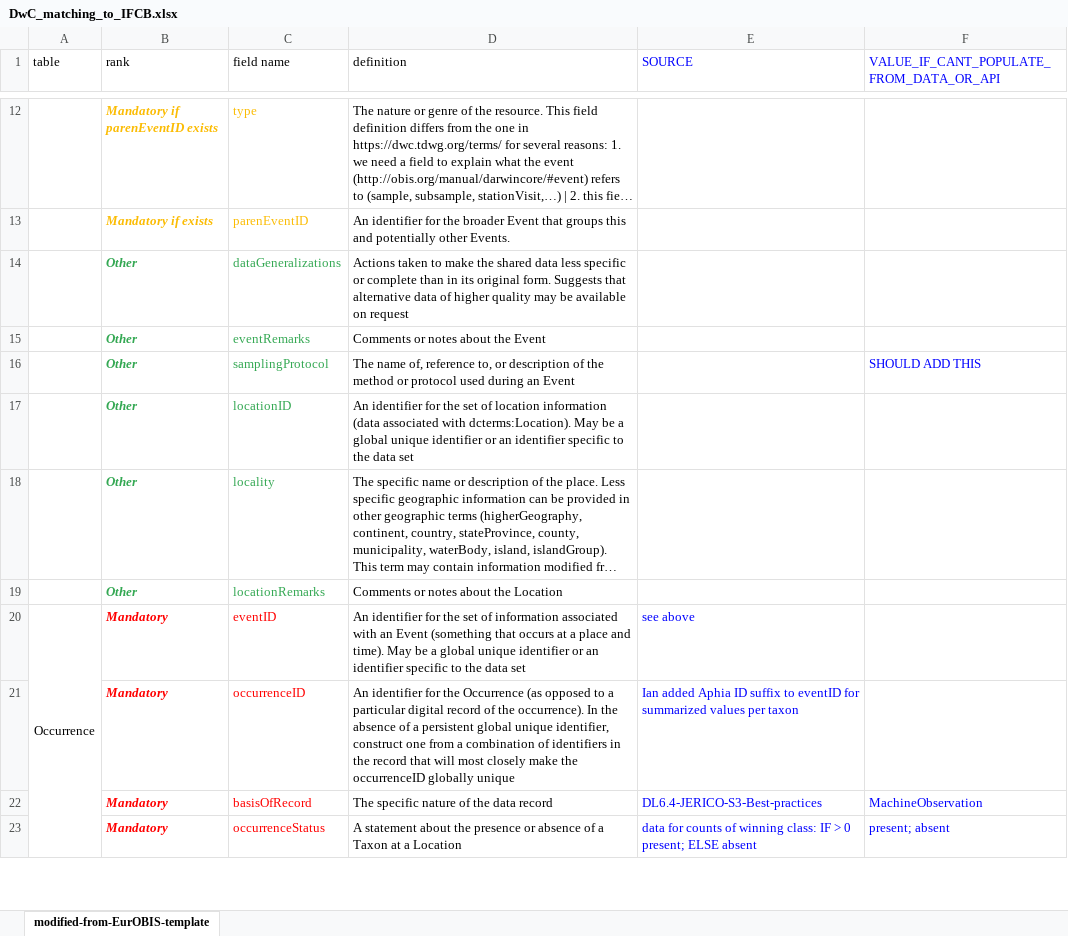
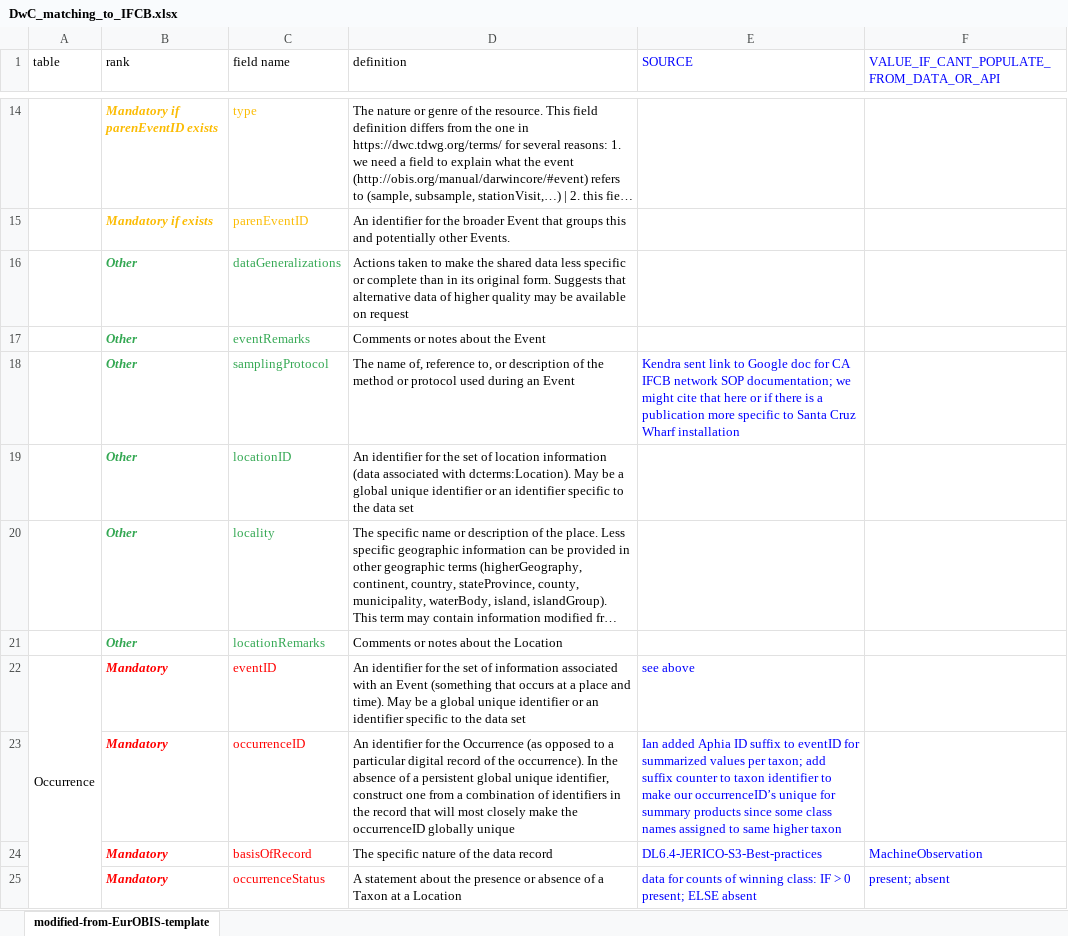
Before and after one commit to CeNCOOS/OBIS_workshop_2024_IFCB, an Excel workbook: DwC_matching_to_IFCB.xlsx, sheet modified-from-EurOBIS-template, drawn as a sheet; only a part is shown, gaps mark what is left out; long unchanged cells end in …; values as stored, in another font and other column widths than the file's, no borders; charts and pictures not drawn; addresses are those after the commit; the diff covers the shown part only; the diff names each change by its address in the sheet, - before the commit and + after, or states it on an @@ line.

```diff
--- a/DwC_matching_to_IFCB.xlsx (sheet modified-from-EurOBIS-template)
+++ b/DwC_matching_to_IFCB.xlsx (sheet modified-from-EurOBIS-template)
-E18 (SOURCE): (empty)
+E18 (SOURCE): Kendra sent link to Google doc for CA IFCB network SOP documentation; we might cite that here or if there is a publication more specific to Santa Cruz Wharf installation
-F18: SHOULD ADD THIS
+F18: (empty)
-E23 (SOURCE): …values per taxon
+E23 (SOURCE): …values per taxon; add suffix counter to taxon identifier to make our occurrenceID’s unique for summary products since some class names assigned to same higher taxon
```
Also changed, not shown: 2 added rows, 1 removed row, 29 edited cells and cell formats elsewhere in this sheet.
